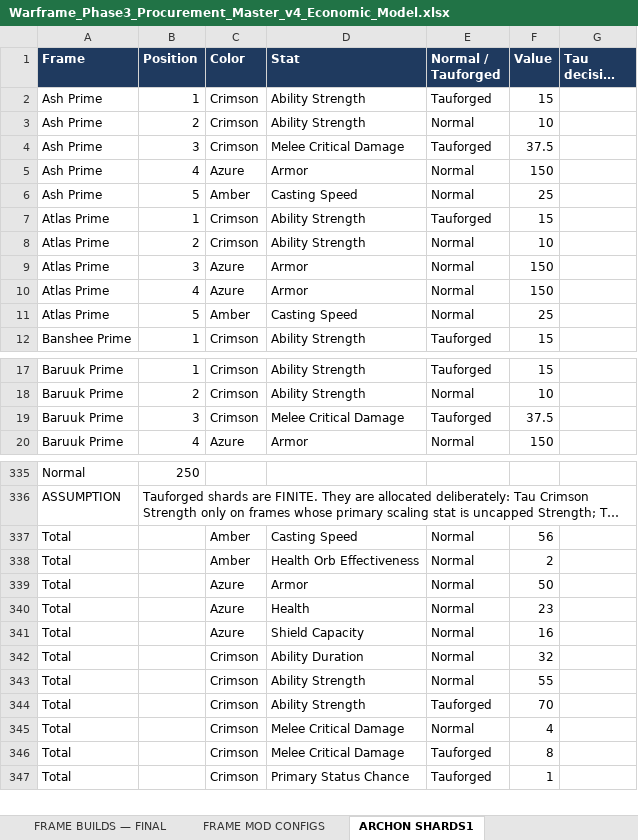
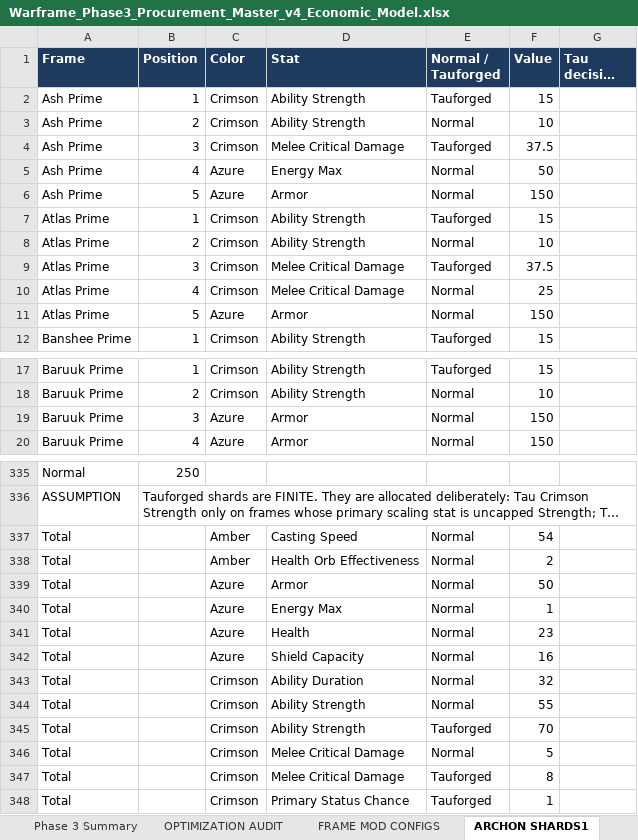
Before and after one commit to argumentativegaming-del/121, an Excel workbook: phase3/Warframe_Phase3_Procurement_Master_v4_Economic_Model.xlsx, sheet ARCHON SHARDS1, drawn as a sheet; only a part is shown, gaps mark what is left out; long unchanged cells end in …; values as stored, in another font and other column widths than the file's, no borders; removed rows and columns are numbered as before the commit, all else as after; the diff names each change by its address in the sheet, - before the commit and + after, or states it on an @@ line.

```diff
--- a/phase3/Warframe_Phase3_Procurement_Master_v4_Economic_Model.xlsx (sheet ARCHON SHARDS1)
+++ b/phase3/Warframe_Phase3_Procurement_Master_v4_Economic_Model.xlsx (sheet ARCHON SHARDS1)
-sheet tab: FRAME BUILDS — FINAL
+sheet tab: OPTIMIZATION AUDIT
-D5 (Stat): Armor
+D5 (Stat): Energy Max
-F5 (Value): 150
+F5 (Value): 50
-C6 (Color): Amber
+C6 (Color): Azure
-D6 (Stat): Casting Speed
+D6 (Stat): Armor
-F6 (Value): 25
+F6 (Value): 150
-C9 (Color): Azure
+C9 (Color): Crimson
-D9 (Stat): Armor
+D9 (Stat): Melee Critical Damage
-E9 (Normal / Tauforged): Normal
+E9 (Normal / Tauforged): Tauforged
-F9 (Value): 150
+F9 (Value): 37.5
+row 10: Atlas Prime | 4 | Crimson | Melee Critical Damage | Normal | 25
-B11 (Position): 4
+B11 (Position): 5
-row 11: Atlas Prime | 5 | Amber | Casting Speed | Normal | 25
-C19 (Color): Crimson
+C19 (Color): Azure
-D19 (Stat): Melee Critical Damage
+D19 (Stat): Armor
-E19 (Normal / Tauforged): Tauforged
+E19 (Normal / Tauforged): Normal
-F19 (Value): 37.5
+F19 (Value): 150
-F337 (Value): 56
+F337 (Value): 54
+row 340: Total |  | Azure | Energy Max | Normal | 1
-F346 (Value): 4
+F346 (Value): 5
```
Also changed, not shown: sheet OPTIMIZATION AUDIT, sheet FRAME MOD CONFIGS, sheet EXALTED BUILDS, sheet Arcanes, sheet WEAPON CONFIGS, sheet BUILD OPEN ITEMS, 3 more sheets, other sheet tabs, 5 other files.
